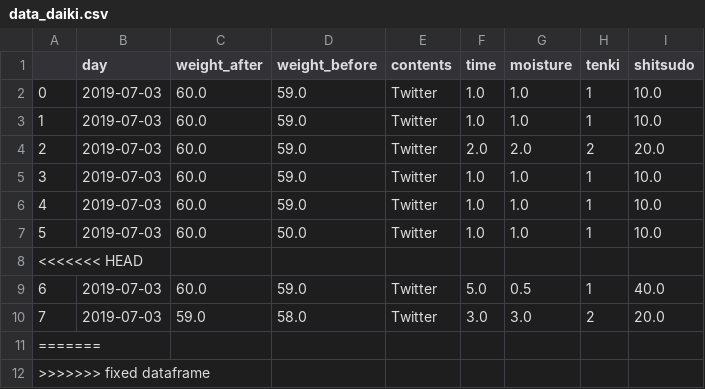
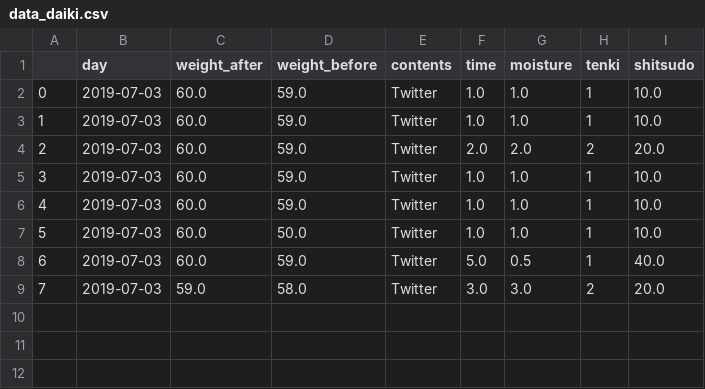
Before and after one commit to azm17/app0702, a CSV file: data_daiki.csv, drawn as a sheet.

Commit message:
fixed bug

```diff
--- a/data_daiki.csv
+++ b/data_daiki.csv
@@ -7,6 +7,3 @@
 5,2019-07-03,60.0,50.0,Twitter,1.0,1.0,1,10.0
-<<<<<<< HEAD
 6,2019-07-03,60.0,59.0,Twitter,5.0,0.5,1,40.0
 7,2019-07-03,59.0,58.0,Twitter,3.0,3.0,2,20.0
-=======
->>>>>>> fixed dataframe
```
